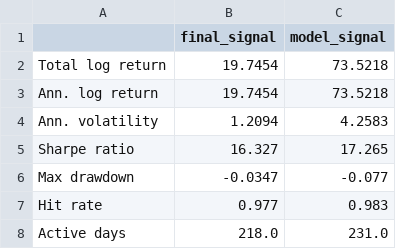
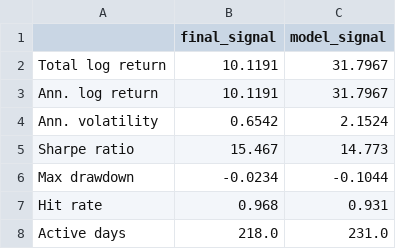
Before and after one commit to spektordylan/pairs-trading-ml, a CSV file: data/runs/10_0.8_25_True_1.0_3_True/val_metrics.csv, drawn as a sheet.

```diff
--- a/data/runs/10_0.8_25_True_1.0_3_True/val_metrics.csv
+++ b/data/runs/10_0.8_25_True_1.0_3_True/val_metrics.csv
@@ -1,8 +1,8 @@
 ,final_signal,model_signal
-Total log return,19.7454,73.5218
-Ann. log return,19.7454,73.5218
-Ann. volatility,1.2094,4.2583
-Sharpe ratio,16.327,17.265
-Max drawdown,-0.0347,-0.077
-Hit rate,0.977,0.983
+Total log return,10.1191,31.7967
+Ann. log return,10.1191,31.7967
+Ann. volatility,0.6542,2.1524
+Sharpe ratio,15.467,14.773
+Max drawdown,-0.0234,-0.1044
+Hit rate,0.968,0.931
 Active days,218.0,231.0
```
Also changed, not shown: data/runs/10_0.8_25_True_1.0_3_True/train_metrics.csv, data/runs/10_0.8_25_True_1.0_3_True/val_metrics_profitable_pairs.csv, 18 other files.
